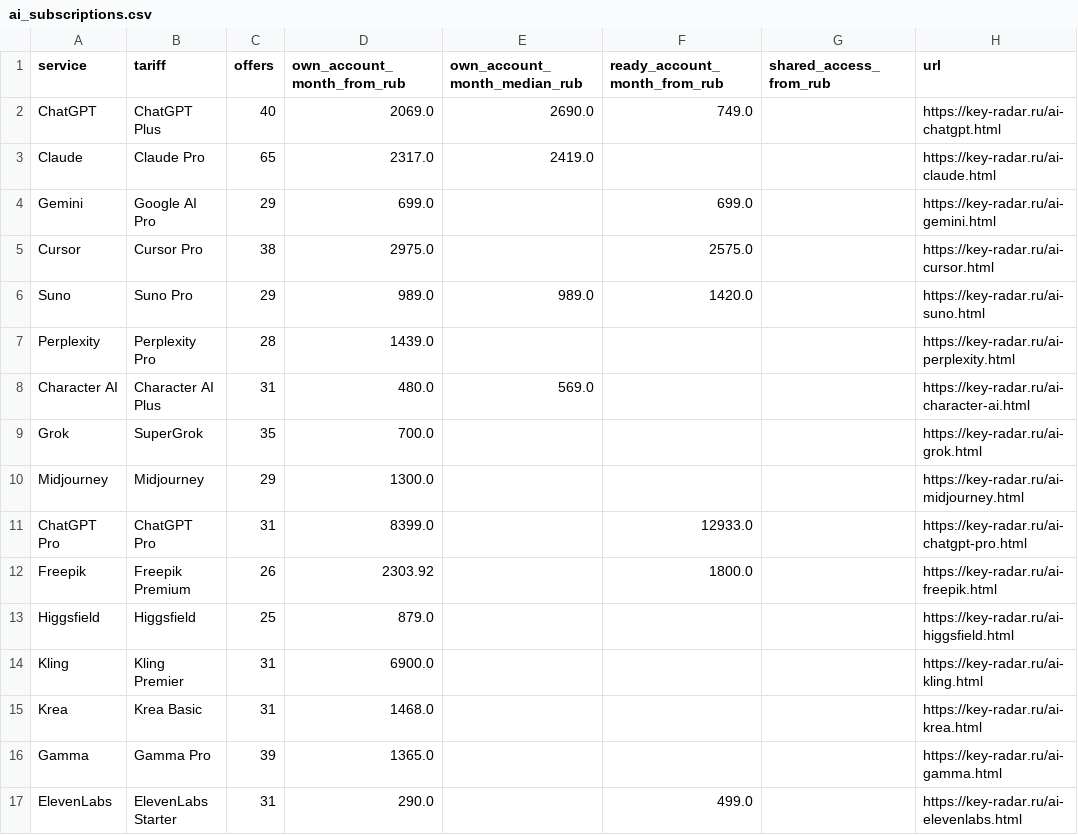
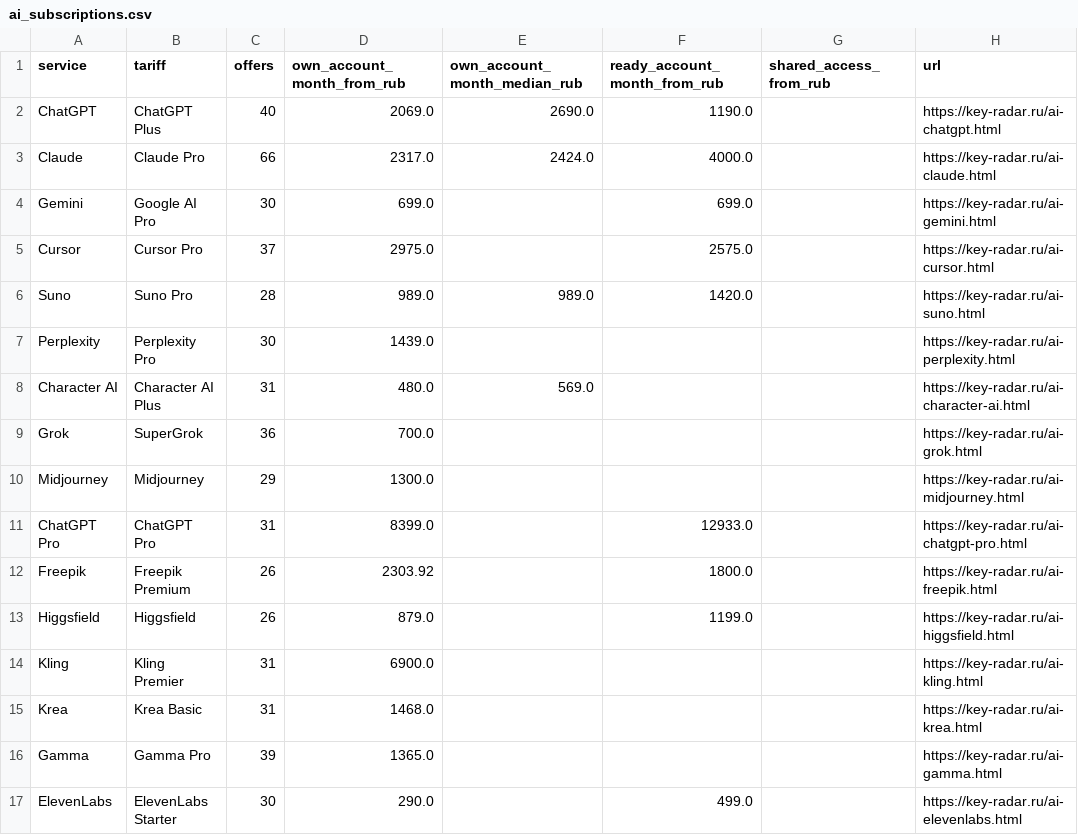
Before and after one commit to PavlShe/KeyRadar, a CSV file: data/ai_subscriptions.csv, drawn as a sheet.

```diff
--- a/data/ai_subscriptions.csv
+++ b/data/ai_subscriptions.csv
@@ -1,10 +1,10 @@
 service,tariff,offers,own_account_month_from_rub,own_account_month_median_rub,ready_account_month_from_rub,shared_access_from_rub,url
-ChatGPT,ChatGPT Plus,40,2069.0,2690.0,749.0,,https://key-radar.ru/ai-chatgpt.html
-Claude,Claude Pro,65,2317.0,2419.0,,,https://key-radar.ru/ai-claude.html
-Gemini,Google AI Pro,29,699.0,,699.0,,https://key-radar.ru/ai-gemini.html
-Cursor,Cursor Pro,38,2975.0,,2575.0,,https://key-radar.ru/ai-cursor.html
-Suno,Suno Pro,29,989.0,989.0,1420.0,,https://key-radar.ru/ai-suno.html
-Perplexity,Perplexity Pro,28,1439.0,,,,https://key-radar.ru/ai-perplexity.html
+ChatGPT,ChatGPT Plus,40,2069.0,2690.0,1190.0,,https://key-radar.ru/ai-chatgpt.html
+Claude,Claude Pro,66,2317.0,2424.0,4000.0,,https://key-radar.ru/ai-claude.html
+Gemini,Google AI Pro,30,699.0,,699.0,,https://key-radar.ru/ai-gemini.html
+Cursor,Cursor Pro,37,2975.0,,2575.0,,https://key-radar.ru/ai-cursor.html
+Suno,Suno Pro,28,989.0,989.0,1420.0,,https://key-radar.ru/ai-suno.html
+Perplexity,Perplexity Pro,30,1439.0,,,,https://key-radar.ru/ai-perplexity.html
 Character AI,Character AI Plus,31,480.0,569.0,,,https://key-radar.ru/ai-character-ai.html
-Grok,SuperGrok,35,700.0,,,,https://key-radar.ru/ai-grok.html
+Grok,SuperGrok,36,700.0,,,,https://key-radar.ru/ai-grok.html
 Midjourney,Midjourney,29,1300.0,,,,https://key-radar.ru/ai-midjourney.html
@@ -12,3 +12,3 @@ ChatGPT Pro,ChatGPT Pro,31,8399.0,,12933.0,,https://key-radar.ru/ai-chatgpt-pro.
 Freepik,Freepik Premium,26,2303.92,,1800.0,,https://key-radar.ru/ai-freepik.html
-Higgsfield,Higgsfield,25,879.0,,,,https://key-radar.ru/ai-higgsfield.html
+Higgsfield,Higgsfield,26,879.0,,1199.0,,https://key-radar.ru/ai-higgsfield.html
 Kling,Kling Premier,31,6900.0,,,,https://key-radar.ru/ai-kling.html
@@ -16,2 +16,2 @@ Krea,Krea Basic,31,1468.0,,,,https://key-radar.ru/ai-krea.html
 Gamma,Gamma Pro,39,1365.0,,,,https://key-radar.ru/ai-gamma.html
-ElevenLabs,ElevenLabs Starter,31,290.0,,499.0,,https://key-radar.ru/ai-elevenlabs.html
+ElevenLabs,ElevenLabs Starter,30,290.0,,499.0,,https://key-radar.ru/ai-elevenlabs.html
```
Also changed, not shown: data/history/ai_daily.csv, data/prices.csv, 4 other files.
